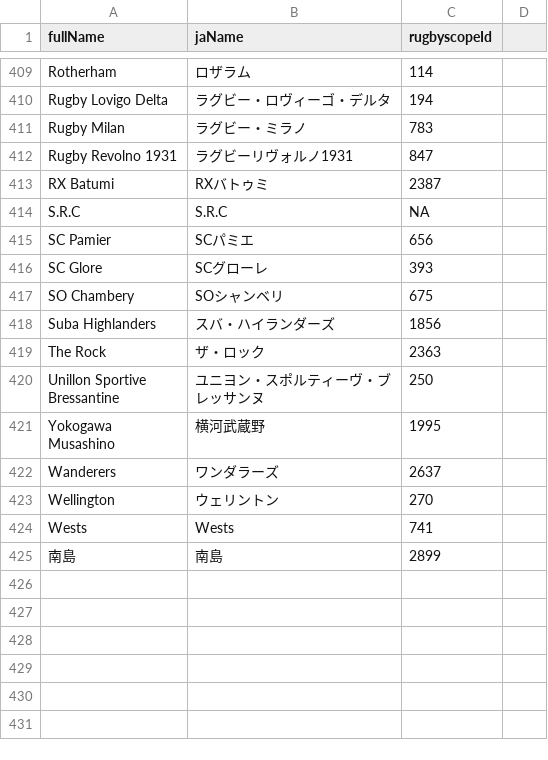
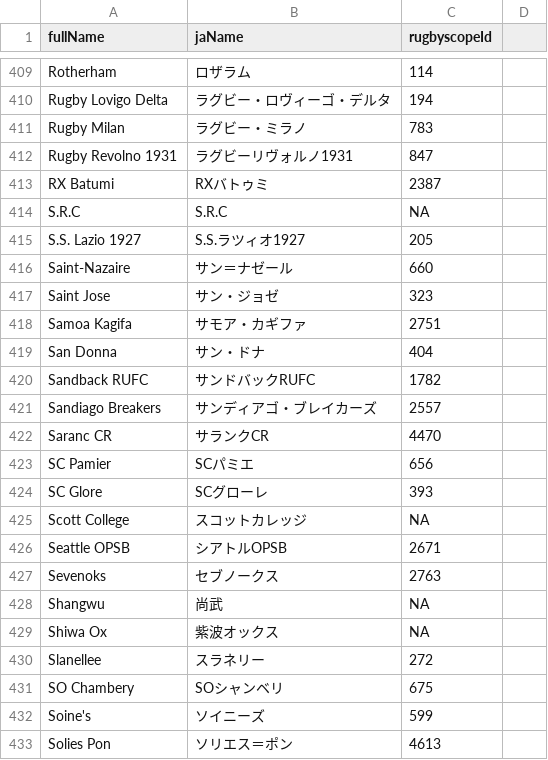
Before and after one commit to CompNet/RugbyScope, a CSV file: data/wikipedia/japanese/maps/name2id.csv, drawn as a sheet; only a part is shown, gaps mark what is left out; the shorter side is filled out with more unchanged rows; the diff covers the shown part only; the diff names each change by its address in the sheet, - before the commit and + after, or states it on an @@ line.

```diff
--- a/data/wikipedia/japanese/maps/name2id.csv
+++ b/data/wikipedia/japanese/maps/name2id.csv
+row 415: S.S. Lazio 1927 | S.S.ラツィオ1927 | 205
+row 416: Saint-Nazaire | サン＝ナゼール | 660
+row 417: Saint Jose | サン・ジョゼ | 323
+row 418: Samoa Kagifa | サモア・カギファ | 2751
+row 419: San Donna | サン・ドナ | 404
+row 420: Sandback RUFC | サンドバックRUFC | 1782
+row 421: Sandiago Breakers | サンディアゴ・ブレイカーズ | 2557
+row 422: Saranc CR | サランクCR | 4470
+row 425: Scott College | スコットカレッジ | NA
+row 426: Seattle OPSB | シアトルOPSB | 2671
+row 427: Sevenoks | セブノークス | 2763
+row 428: Shangwu | 尚武 | NA
+row 429: Shiwa Ox | 紫波オックス | NA
+row 430: Slanellee | スラネリー | 272
+row 432: Soine's | ソイニーズ | 599
+row 433: Solies Pon | ソリエス＝ポン | 4613
```
Also changed, not shown: 35 added rows elsewhere in this file, data/wikipedia/japanese/maps/new_teams.csv, 3 other files.
